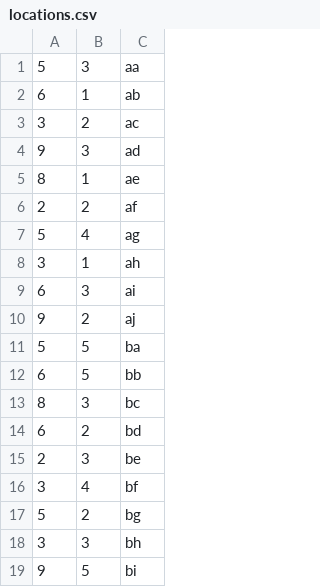
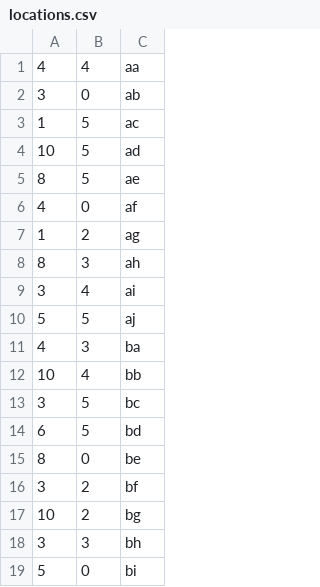
Before and after one commit to cracy1/Autonomous-Warehouse, a CSV file: aw-pc/res/locations.csv, drawn as a sheet; only a part is shown; the diff covers the shown part only.

```diff
--- a/aw-pc/res/locations.csv
+++ b/aw-pc/res/locations.csv
@@ -1,19 +1,19 @@
-5,3,aa
-6,1,ab
-3,2,ac
-9,3,ad
-8,1,ae
-2,2,af
-5,4,ag
-3,1,ah
-6,3,ai
-9,2,aj
-5,5,ba
-6,5,bb
-8,3,bc
-6,2,bd
-2,3,be
-3,4,bf
-5,2,bg
+4,4,aa
+3,0,ab
+1,5,ac
+10,5,ad
+8,5,ae
+4,0,af
+1,2,ag
+8,3,ah
+3,4,ai
+5,5,aj
+4,3,ba
+10,4,bb
+3,5,bc
+6,5,bd
+8,0,be
+3,2,bf
+10,2,bg
 3,3,bh
-9,5,bi
+5,0,bi
```
Also changed, not shown: 21 edited cells elsewhere in this file, aw-pc/res/items.csv, 2 other files.
